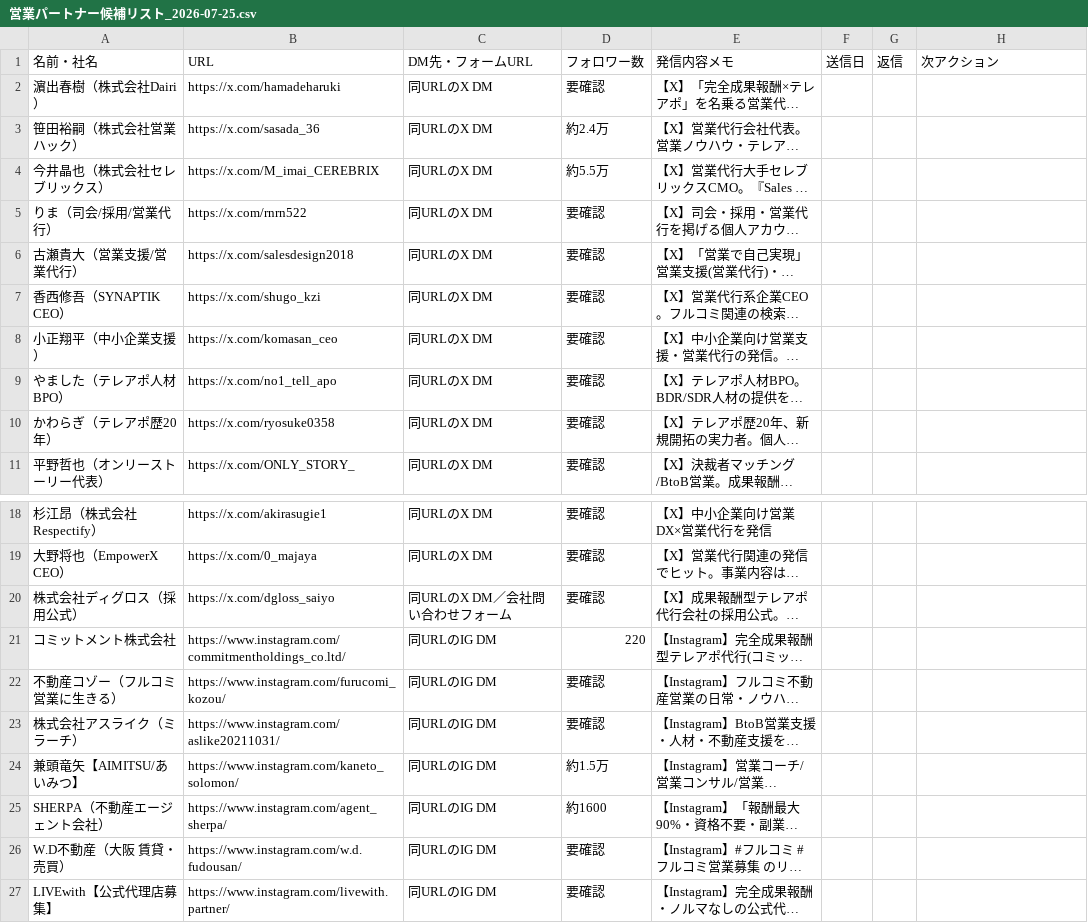
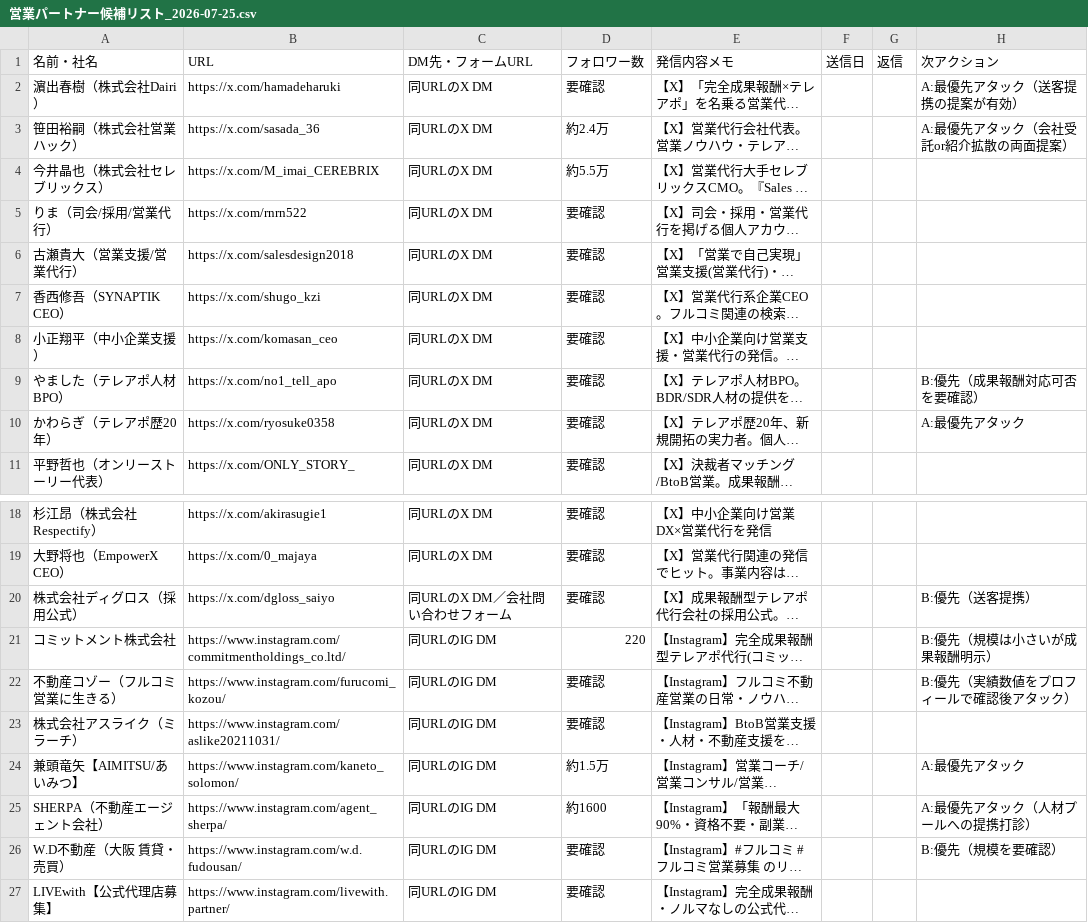
Before and after one commit to maco23plas/zmk-config, a CSV file: sales/営業パートナー候補リスト_2026-07-25.csv, drawn as a sheet; only a part is shown, gaps mark what is left out; long unchanged cells end in …; the diff names each change by its address in the sheet, - before the commit and + after, or states it on an @@ line.

```diff
--- a/sales/営業パートナー候補リスト_2026-07-25.csv
+++ b/sales/営業パートナー候補リスト_2026-07-25.csv
-H2 (次アクション): (empty)
+H2 (次アクション): A:最優先アタック（送客提携の提案が有効）
-H3 (次アクション): (empty)
+H3 (次アクション): A:最優先アタック（会社受託or紹介拡散の両面提案）
-H9 (次アクション): (empty)
+H9 (次アクション): B:優先（成果報酬対応可否を要確認）
-H10 (次アクション): (empty)
+H10 (次アクション): A:最優先アタック
-H20 (次アクション): (empty)
+H20 (次アクション): B:優先（送客提携）
-H21 (次アクション): (empty)
+H21 (次アクション): B:優先（規模は小さいが成果報酬明示）
-H22 (次アクション): (empty)
+H22 (次アクション): B:優先（実績数値をプロフィールで確認後アタック）
-H24 (次アクション): (empty)
+H24 (次アクション): A:最優先アタック
-H25 (次アクション): (empty)
+H25 (次アクション): A:最優先アタック（人材プールへの提携打診）
-H26 (次アクション): (empty)
+H26 (次アクション): B:優先（規模を要確認）
```
